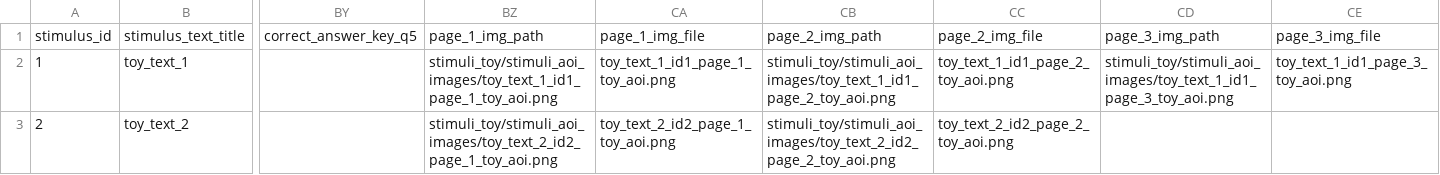
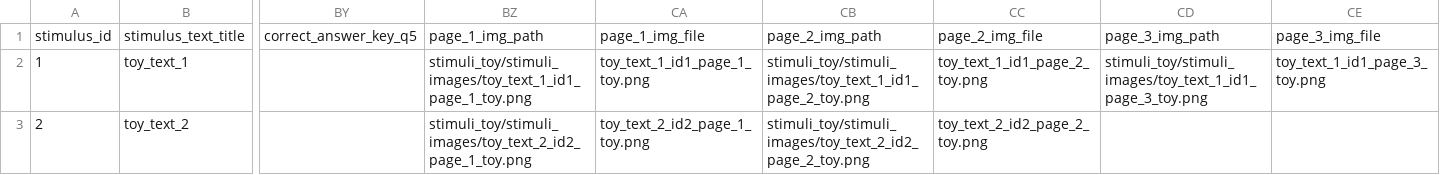
Before and after one commit to theDebbister/wg1-image-creation, a CSV file: stimuli_toy/multipleye-stimuli-experiment-toy_with_img_paths.csv, drawn as a sheet; only a part is shown, gaps mark what is left out; the diff names each change by its address in the sheet, - before the commit and + after, or states it on an @@ line.

Commit message:
added toy stimuli

```diff
--- a/stimuli_toy/multipleye-stimuli-experiment-toy_with_img_paths.csv
+++ b/stimuli_toy/multipleye-stimuli-experiment-toy_with_img_paths.csv
-BZ2: stimuli_toy/stimuli_aoi_images/toy_text_1_id1_page_1_toy_aoi.png
+BZ2: stimuli_toy/stimuli_images/toy_text_1_id1_page_1_toy.png
-CA2: toy_text_1_id1_page_1_toy_aoi.png
+CA2: toy_text_1_id1_page_1_toy.png
-CB2: stimuli_toy/stimuli_aoi_images/toy_text_1_id1_page_2_toy_aoi.png
+CB2: stimuli_toy/stimuli_images/toy_text_1_id1_page_2_toy.png
-CC2: toy_text_1_id1_page_2_toy_aoi.png
+CC2: toy_text_1_id1_page_2_toy.png
-CD2: stimuli_toy/stimuli_aoi_images/toy_text_1_id1_page_3_toy_aoi.png
+CD2: stimuli_toy/stimuli_images/toy_text_1_id1_page_3_toy.png
-CE2: toy_text_1_id1_page_3_toy_aoi.png
+CE2: toy_text_1_id1_page_3_toy.png
-BZ3: stimuli_toy/stimuli_aoi_images/toy_text_2_id2_page_1_toy_aoi.png
+BZ3: stimuli_toy/stimuli_images/toy_text_2_id2_page_1_toy.png
-CA3: toy_text_2_id2_page_1_toy_aoi.png
+CA3: toy_text_2_id2_page_1_toy.png
-CB3: stimuli_toy/stimuli_aoi_images/toy_text_2_id2_page_2_toy_aoi.png
+CB3: stimuli_toy/stimuli_images/toy_text_2_id2_page_2_toy.png
-CC3: toy_text_2_id2_page_2_toy_aoi.png
+CC3: toy_text_2_id2_page_2_toy.png
```
Also changed, not shown: 4 other files.
